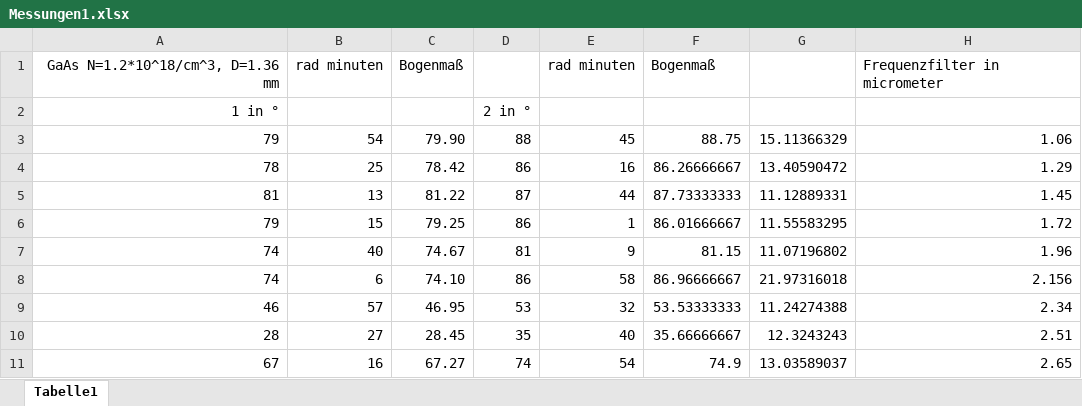
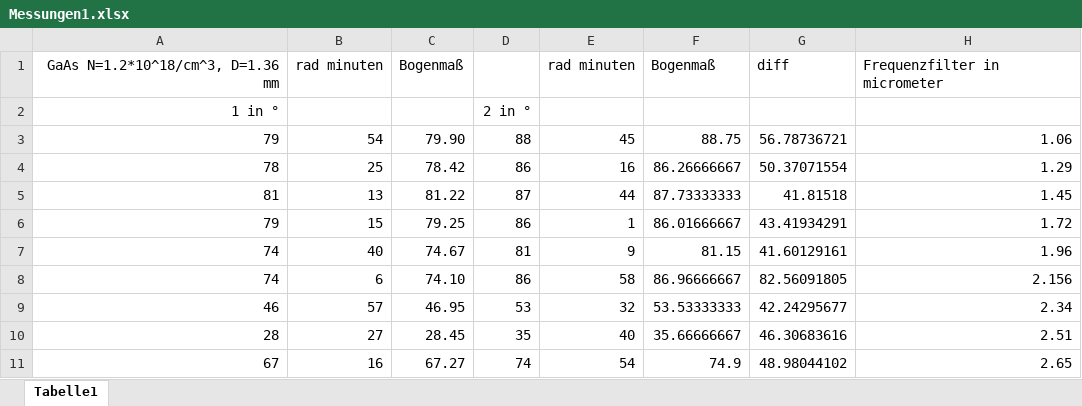
Before and after one commit to jlvi179/V46----Faraday-Effekt, an Excel workbook: Messungen1.xlsx, sheet Tabelle1, drawn as a sheet; values as stored, in another font and other column widths than the file's, no borders; the diff names each change by its address in the sheet, - before the commit and + after, or states it on an @@ line.

```diff
--- a/Messungen1.xlsx (sheet Tabelle1)
+++ b/Messungen1.xlsx (sheet Tabelle1)
-G1: (empty)
+G1: diff
-G3: 15.11366329
+G3: 56.78736721
-G4: 13.40590472
+G4: 50.37071554
-G5: 11.12889331
+G5: 41.81518
-G6: 11.55583295
+G6: 43.41934291
-G7: 11.07196802
+G7: 41.60129161
-G8: 21.97316018
+G8: 82.56091805
-G9: 11.24274388
+G9: 42.24295677
-G10: 12.3243243
+G10: 46.30683616
-G11: 13.03589037
+G11: 48.98044102
```
Also changed, not shown: Messungen2.xlsx, 8 other files.
